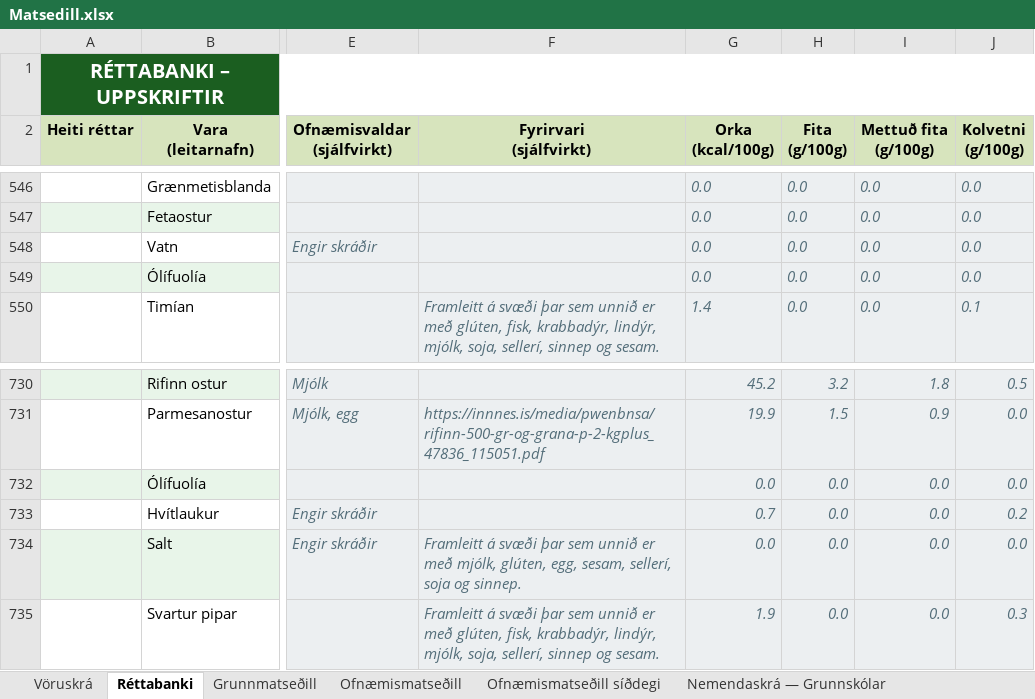
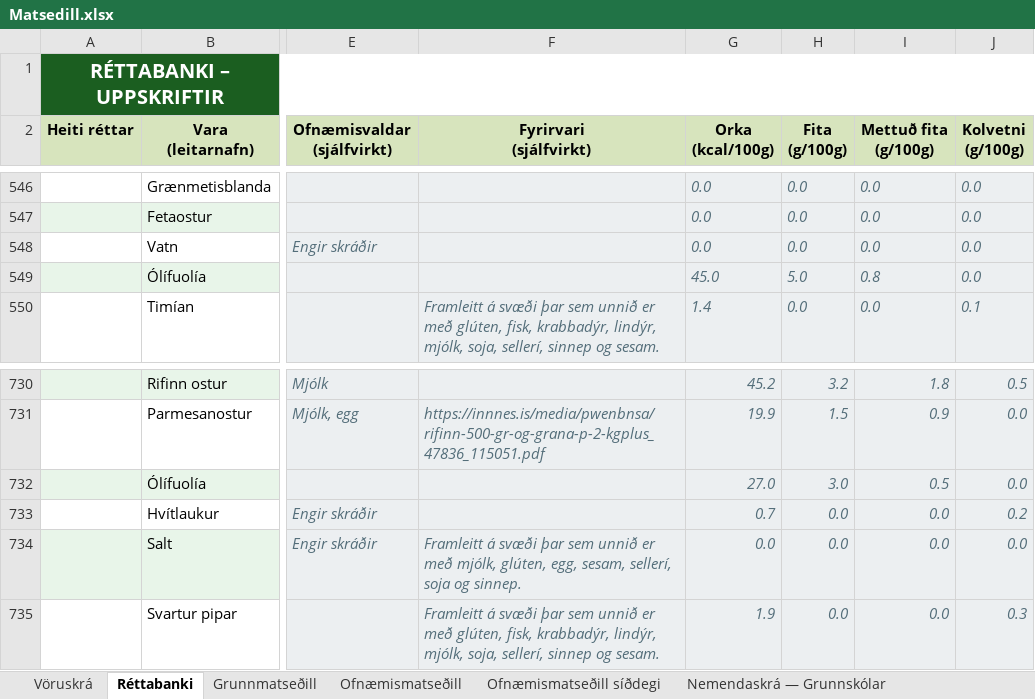
Before and after one commit to JohnBond87/matarstund, an Excel workbook: Matsedill.xlsx, sheet Réttabanki, drawn as a sheet; only a part is shown, gaps mark what is left out; values as stored, in another font and other column widths than the file's, no borders; conditional formats not drawn; the diff covers the shown part only; the diff names each change by its address in the sheet, - before the commit and + after, or states it on an @@ line.

```diff
--- a/Matsedill.xlsx (sheet Réttabanki)
+++ b/Matsedill.xlsx (sheet Réttabanki)
-G549 (Orka (kcal/100g)): 0.0
+G549 (Orka (kcal/100g)): 45.0
-H549 (Fita (g/100g)): 0.0
+H549 (Fita (g/100g)): 5.0
-I549 (Mettuð fita (g/100g)): 0.0
+I549 (Mettuð fita (g/100g)): 0.8
-G732 (Orka (kcal/100g)): 0.0
+G732 (Orka (kcal/100g)): 27.0
-H732 (Fita (g/100g)): 0.0
+H732 (Fita (g/100g)): 3.0
-I732 (Mettuð fita (g/100g)): 0.0
+I732 (Mettuð fita (g/100g)): 0.5
```
Also changed, not shown: 15 edited cells elsewhere in this sheet, sheet Vöruskrá.
